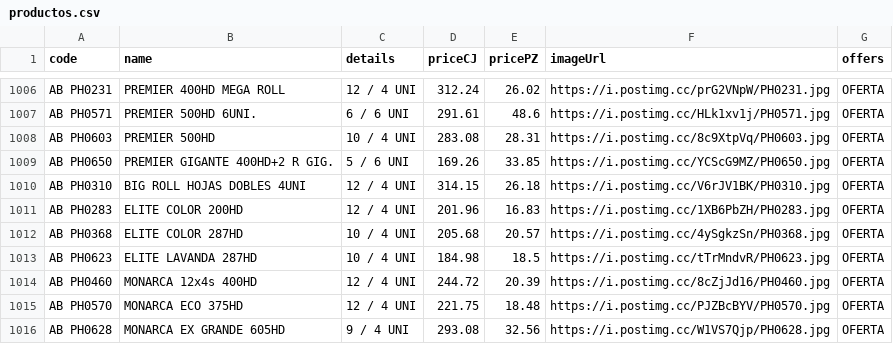
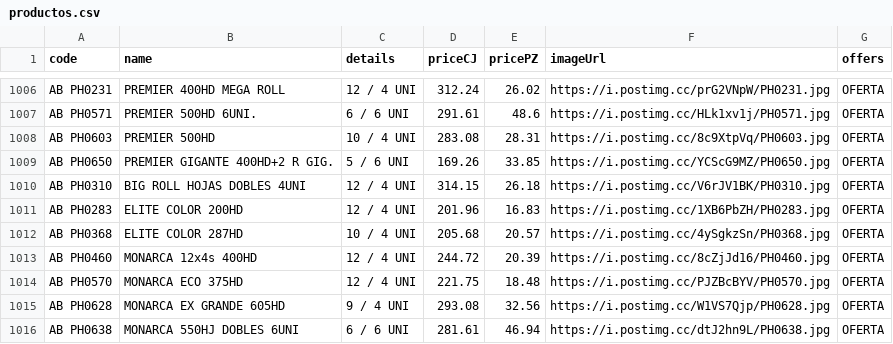
Before and after one commit to Mac-U/supermac-DB, a CSV file: productos.csv, drawn as a sheet; only a part is shown, gaps mark what is left out; the shorter side is filled out with more unchanged rows; the diff names each change by its address in the sheet, - before the commit and + after, or states it on an @@ line.

Commit message:
Actualiza catálogo (1 cambio): - Borra registro: code: AB PH0623 | name: ELITE LAVANDA 287HD | priceCJ: 184.98 | pricePZ: 18.5 | imagen: https://i.postimg.cc/tTrMndvR/PH0623.jpg

```diff
--- a/productos.csv
+++ b/productos.csv
-row 1013: AB PH0623 | ELITE LAVANDA 287HD | 10 / 4 UNI | 184.98 | 18.5 | https://i.postimg.cc/tTrMndvR/PH0623.jpg | OFERTA
```
